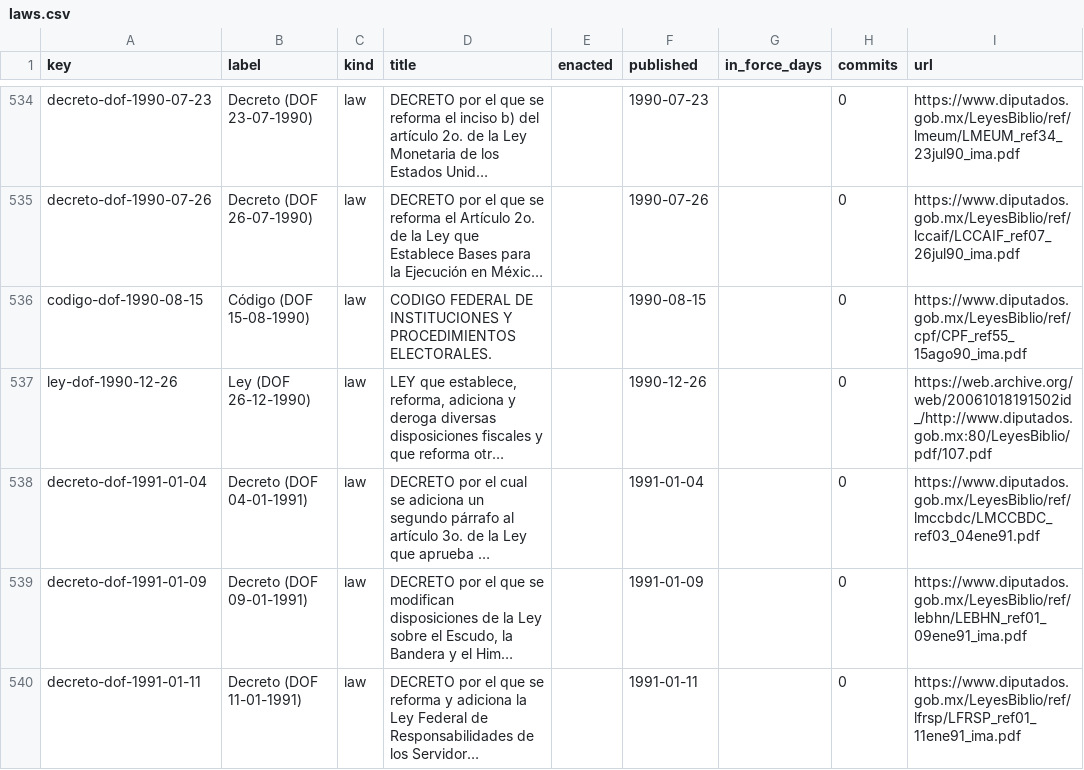
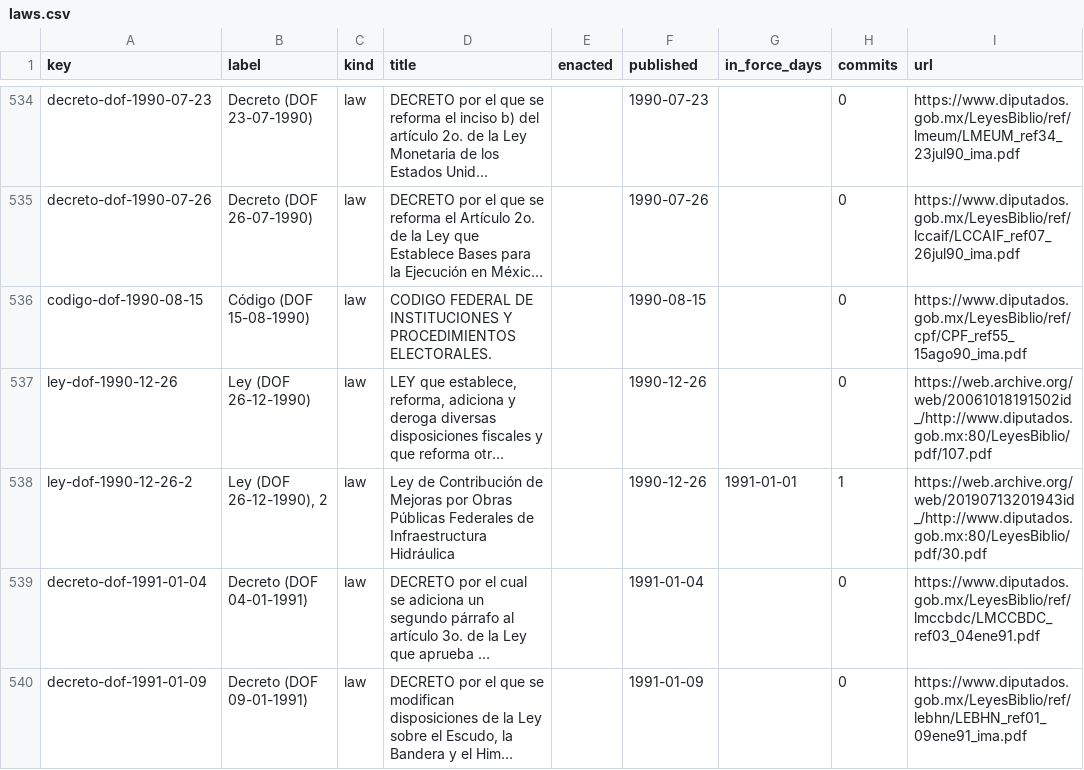
Before and after one commit to lexifina/mexico-law, a CSV file: data/laws.csv, drawn as a sheet; only a part is shown, gaps mark what is left out; the shorter side is filled out with more unchanged rows; long unchanged cells end in …; the diff covers the shown part only; the diff names each change by its address in the sheet, - before the commit and + after, or states it on an @@ line.

Commit message:
Documentation, tables, tools and REPRODUCE.md
Appended 8 commits to 28867b673300; corpus sha256 635674ba7df30e902972029149a756df0e0abc73a53bfeb1419418f8a67d7be5, data retrieved 2026-11-02.

```diff
--- a/data/laws.csv
+++ b/data/laws.csv
+row 538: ley-dof-1990-12-26-2 | Ley (DOF 26-12-1990), 2 | law | Ley de Contribución de Mejoras por Obras Públicas Federales de Infraestructura Hidráulica |  | 1990-12-26 | 1991-01-01 | 1 | https://web.archive.org/web/20190713201943id_/http://www.diputados.gob.mx:80/LeyesBiblio/pdf/30.pdf
```
Also changed, not shown: 4 added rows and 1 edited cell elsewhere in this file, data/commits.csv, 7 other files.
